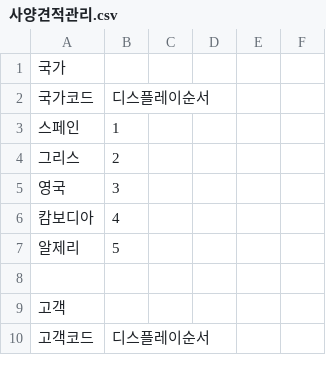
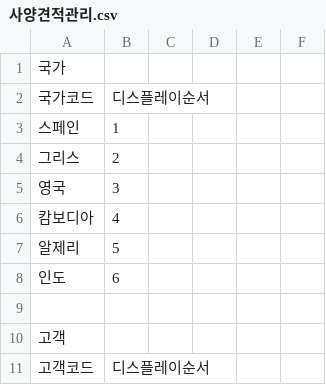
Before and after one commit to simgyouhun/atm-spec-quote, a CSV file: 사양견적관리.csv, drawn as a sheet; only a part is shown; the diff names each change by its address in the sheet, - before the commit and + after, or states it on an @@ line.

```diff
--- a/사양견적관리.csv
+++ b/사양견적관리.csv
+row 8: 인도 | 6
```
Also changed, not shown: 견적관련db.csv, 7 other files.
